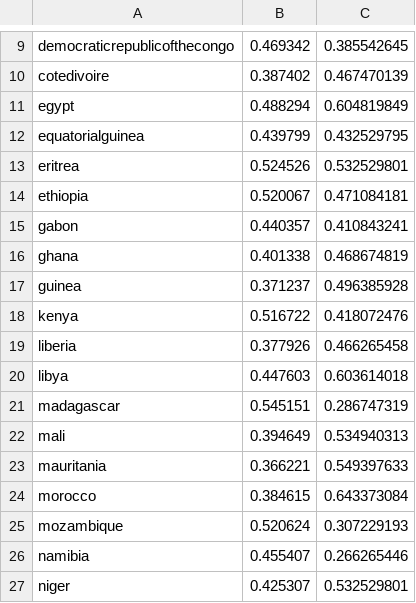
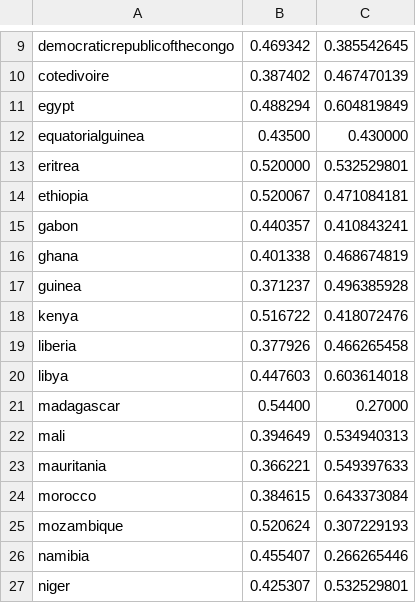
Before and after one commit to MASKGeography/MASKgame, a CSV file: android/assets/geography/coordinatePercentOfCountries.csv, drawn as a sheet; only a part is shown, gaps mark what is left out.

```diff
--- a/android/assets/geography/coordinatePercentOfCountries.csv
+++ b/android/assets/geography/coordinatePercentOfCountries.csv
@@ -11,4 +11,4 @@ cotedivoire,0.387402,0.467470139,,,
 egypt,0.488294,0.604819849,,,
-equatorialguinea,0.439799,0.432529795,,,
-eritrea,0.524526,0.532529801,,,
+equatorialguinea,0.43500,0.430000,,,
+eritrea,0.520000,0.532529801,,,
 ethiopia,0.520067,0.471084181,,,
@@ -20,3 +20,3 @@ liberia,0.377926,0.466265458,,,
 libya,0.447603,0.603614018,,,
-madagascar,0.545151,0.286747319,,,
+madagascar,0.54400,0.27000,,,
 mali,0.394649,0.534940313,,,
```
Also changed, not shown: 1 other file.
